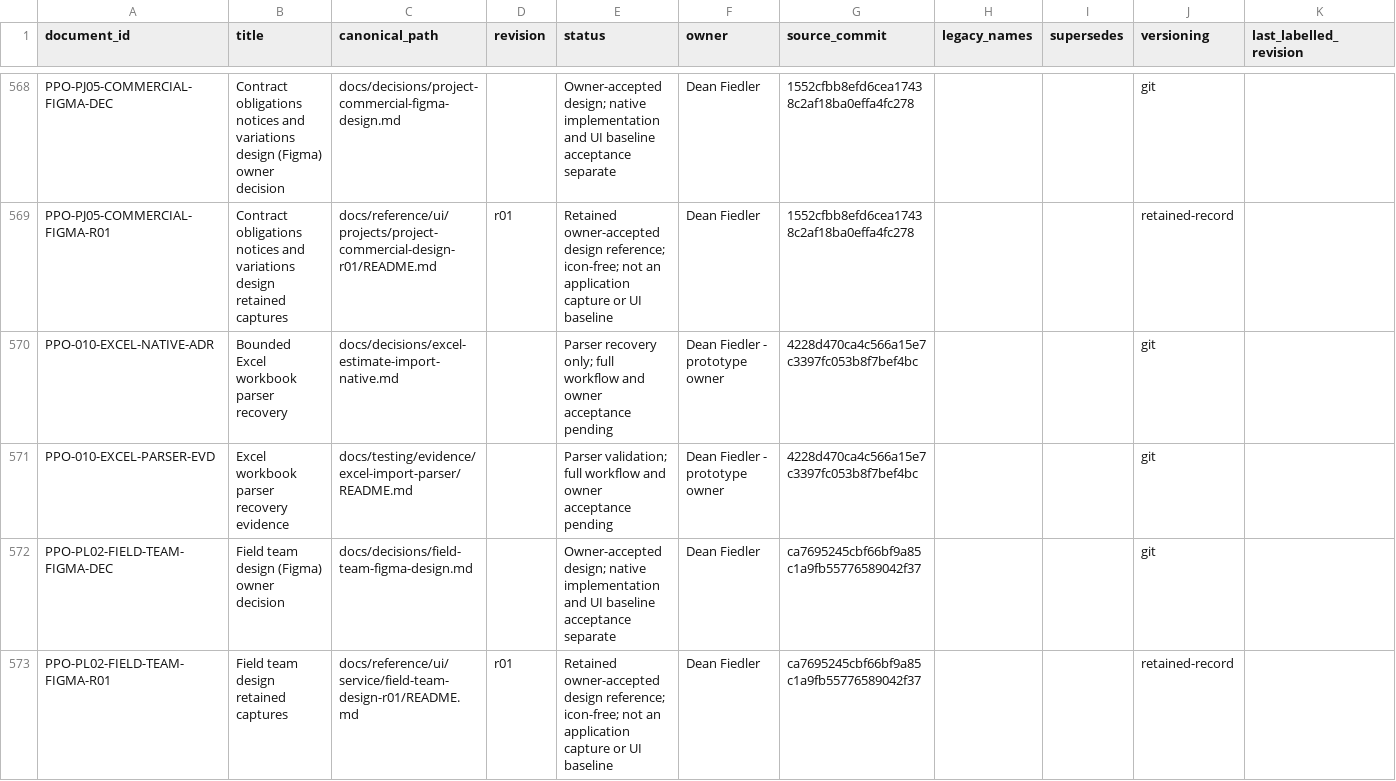
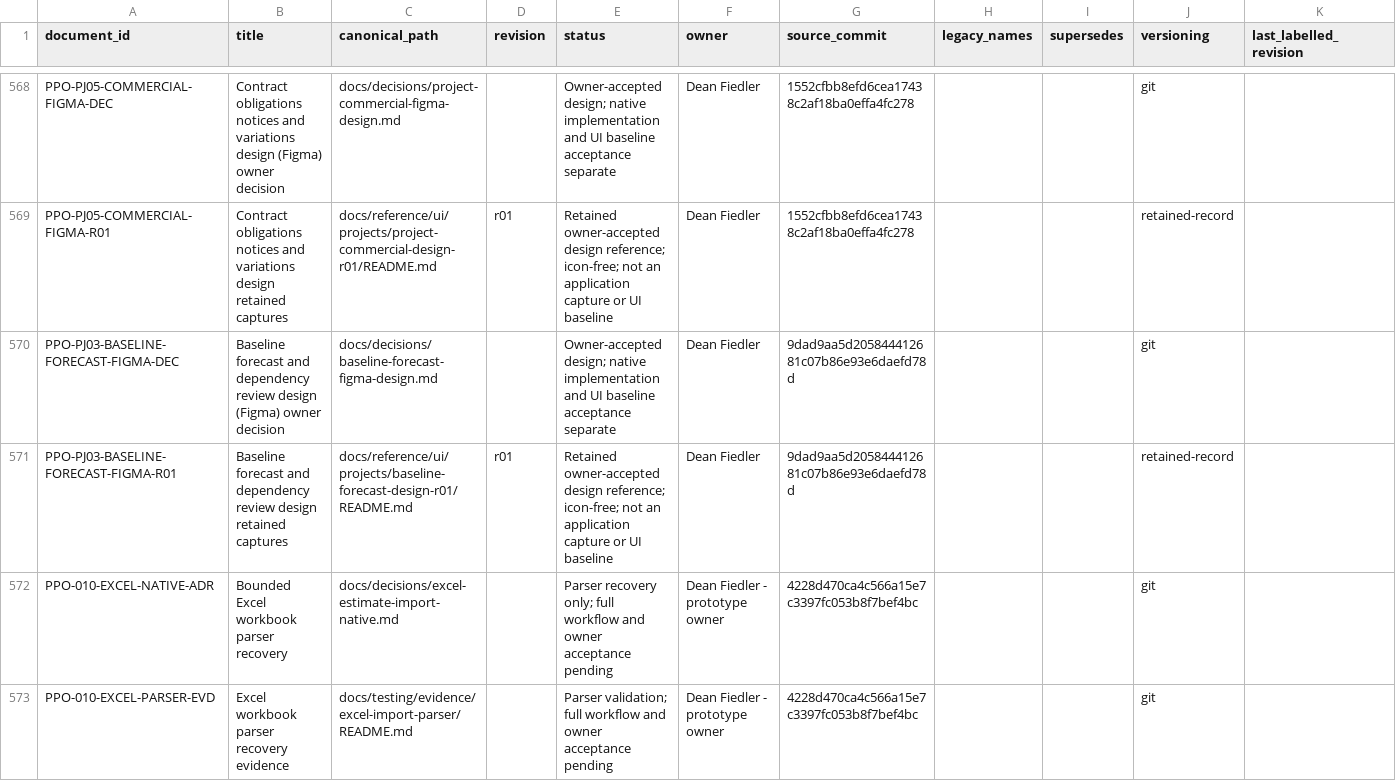
Before and after one commit to deanrfiedler-gif/powerplants-one, a CSV file: docs/standards/document-register.csv, drawn as a sheet; only a part is shown, gaps mark what is left out; the shorter side is filled out with more unchanged rows.

```diff
--- a/docs/standards/document-register.csv
+++ b/docs/standards/document-register.csv
@@ -569,2 +569,4 @@ PPO-PJ05-COMMERCIAL-FIGMA-DEC,Contract obligations notices and variations design
 PPO-PJ05-COMMERCIAL-FIGMA-R01,Contract obligations notices and variations design retained captures,docs/reference/ui/projects/project-commercial-design-r01/README.md,r01,Retained owner-accepted design reference; icon-free; not an application capture or UI baseline,Dean Fiedler,1552cfbb8efd6cea17438c2af18ba0effa4fc278,,,retained-record,
+PPO-PJ03-BASELINE-FORECAST-FIGMA-DEC,Baseline forecast and dependency review design (Figma) owner decision,docs/decisions/baseline-forecast-figma-design.md,,Owner-accepted design; native implementation and UI baseline acceptance separate,Dean Fiedler,9dad9aa5d205844412681c07b86e93e6daefd78d,,,git,
+PPO-PJ03-BASELINE-FORECAST-FIGMA-R01,Baseline forecast and dependency review design retained captures,docs/reference/ui/projects/baseline-forecast-design-r01/README.md,r01,Retained owner-accepted design reference; icon-free; not an application capture or UI baseline,Dean Fiedler,9dad9aa5d205844412681c07b86e93e6daefd78d,,,retained-record,
 PPO-010-EXCEL-NATIVE-ADR,Bounded Excel workbook parser recovery,docs/decisions/excel-estimate-import-native.md,,Parser recovery only; full workflow and owner acceptance pending,Dean Fiedler - prototype owner,4228d470ca4c566a15e7c3397fc053b8f7bef4bc,,,git,
```
Also changed, not shown: 27 other files.
